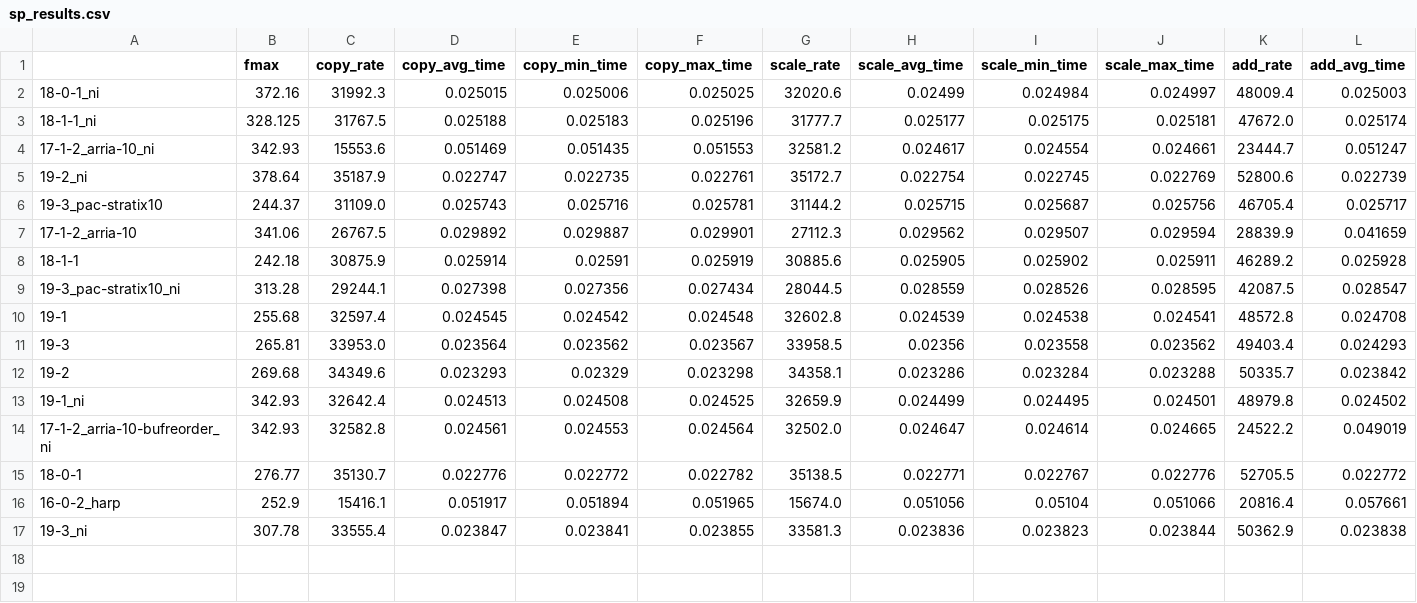
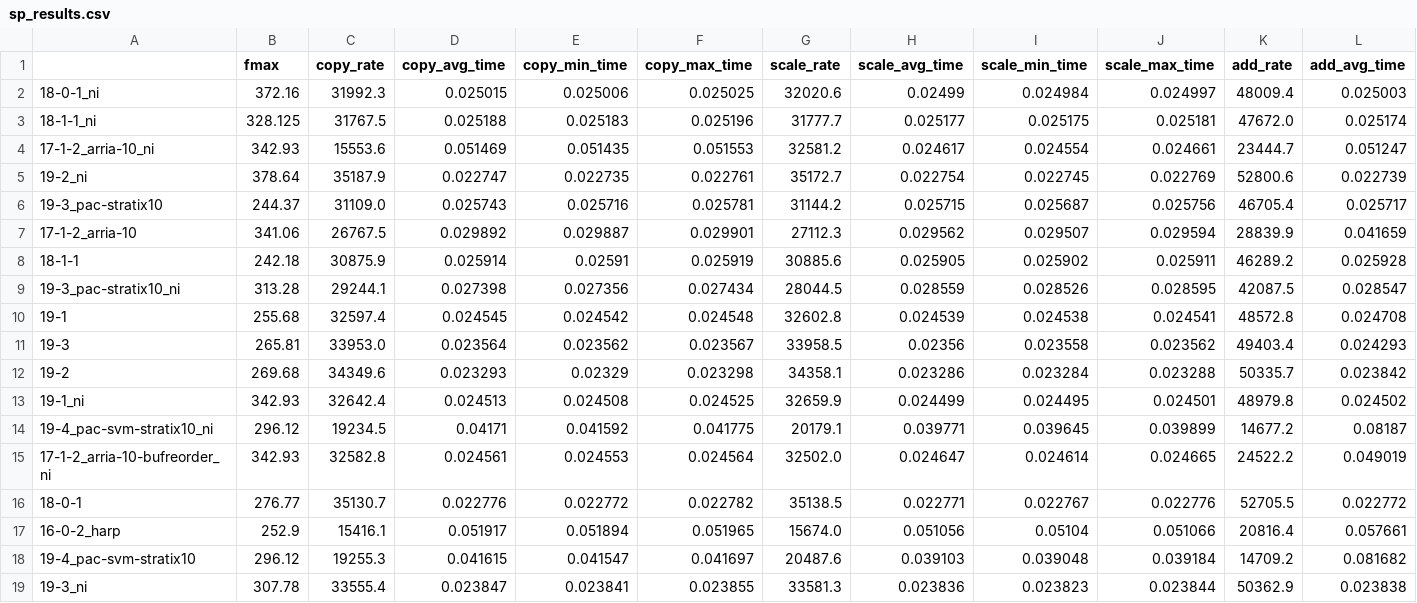
Before and after one commit to pc2/stream-fpga, a CSV file: csv_result_export/sp_results.csv, drawn as a sheet; only a part is shown; rows hold the shown columns only; the diff names each change by its address in the sheet, - before the commit and + after, or states it on an @@ line.

```diff
--- a/csv_result_export/sp_results.csv
+++ b/csv_result_export/sp_results.csv
+row 14: 19-4_pac-svm-stratix10_ni | 296.12 | 19234.5 | 0.04171 | 0.041592 | 0.041775 | 20179.1 | 0.039771 | 0.039645 | 0.039899 | 14677.2 | 0.08187
+row 18: 19-4_pac-svm-stratix10 | 296.12 | 19255.3 | 0.041615 | 0.041547 | 0.041697 | 20487.6 | 0.039103 | 0.039048 | 0.039184 | 14709.2 | 0.081682
```
Also changed, not shown: csv_result_export/dp_global_ring_results.csv, csv_result_export/dp_results.csv, 6 other files.
